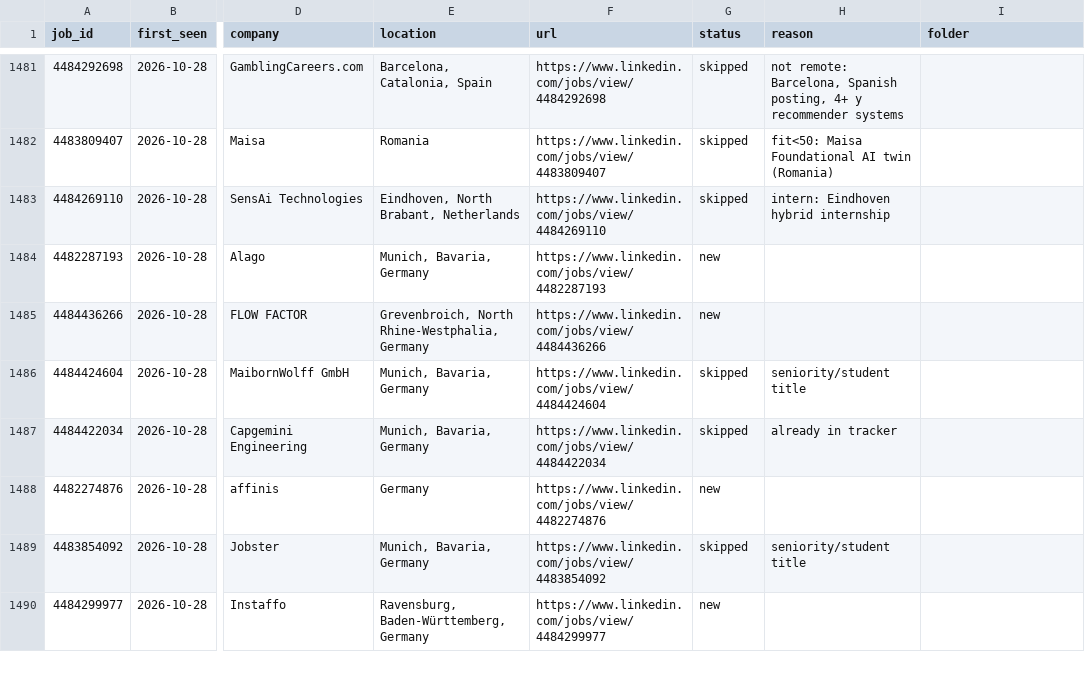
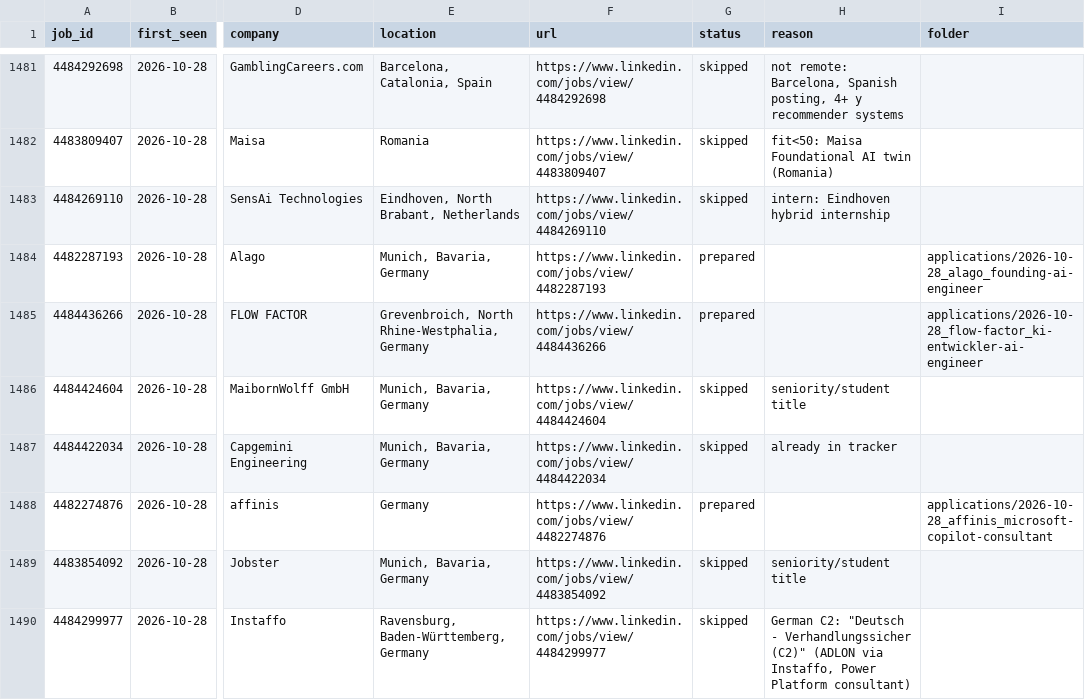
Before and after one commit to bhairapuchanduprasad/job-applications-app, a CSV file: data/scout/seen-jobs.csv, drawn as a sheet; only a part is shown, gaps mark what is left out; the diff covers the shown part only; the diff names each change by its address in the sheet, - before the commit and + after, or states it on an @@ line.

```diff
--- a/data/scout/seen-jobs.csv
+++ b/data/scout/seen-jobs.csv
-G1484:G1485 (status): new
+G1484:G1485 (status): prepared
-I1484 (folder): (empty)
+I1484 (folder): applications/2026-10-28_alago_founding-ai-engineer
-I1485 (folder): (empty)
+I1485 (folder): applications/2026-10-28_flow-factor_ki-entwickler-ai-engineer
-G1488 (status): new
+G1488 (status): prepared
-I1488 (folder): (empty)
+I1488 (folder): applications/2026-10-28_affinis_microsoft-copilot-consultant
-G1490 (status): new
+G1490 (status): skipped
-H1490 (reason): (empty)
+H1490 (reason): German C2: "Deutsch - Verhandlungssicher (C2)" (ADLON via Instaffo, Power Platform consultant)
```
Also changed, not shown: 72 edited cells elsewhere in this file, 1 other file.
